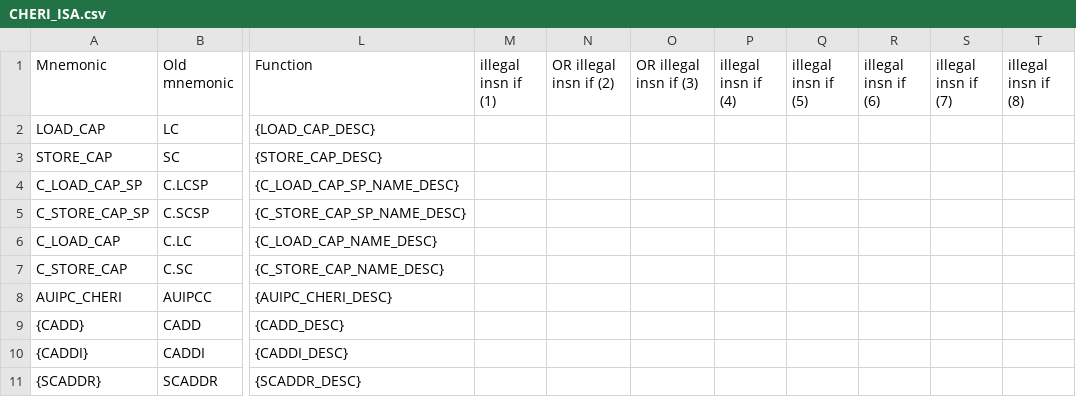
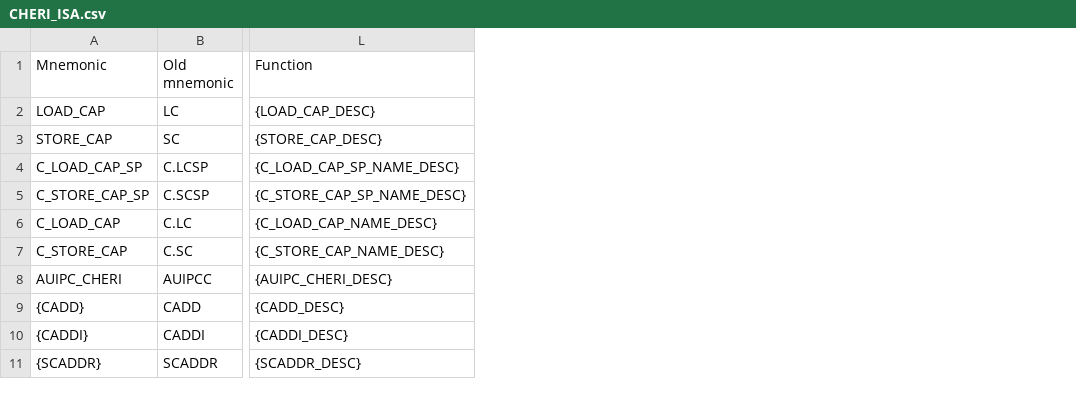
Before and after one commit to riscv/riscv-cheri, a CSV file: src/cheri/csv/CHERI_ISA.csv, drawn as a sheet; only a part is shown, gaps mark what is left out; the diff names each change by its address in the sheet, - before the commit and + after, or states it on an @@ line.

Commit message:
remove redundant spreadsheet columns and generated files (#1302)
and reinstate hypervisor ISA table

Signed-off-by: Tariq Kurd <tariq.kurd@codasip.com>

```diff
--- a/src/cheri/csv/CHERI_ISA.csv
+++ b/src/cheri/csv/CHERI_ISA.csv
-column M (illegal insn if (1)), empty
-column N (OR illegal insn if (2)), empty
-column O (OR illegal insn if (3)), empty
-column P (illegal insn if (4)), empty
-column Q (illegal insn if (5)), empty
-column R (illegal insn if (6)), empty
-column S (illegal insn if (7)), empty
-column T (illegal insn if (8)), empty
```
Also changed, not shown: 2 other files.
